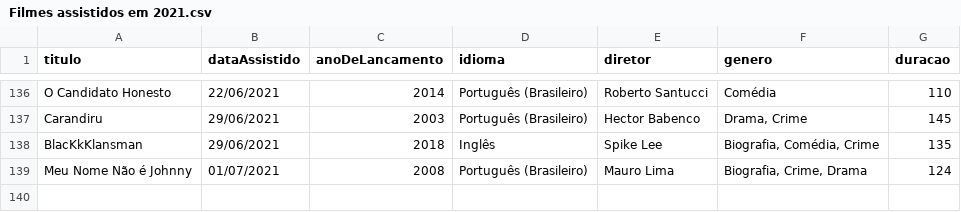
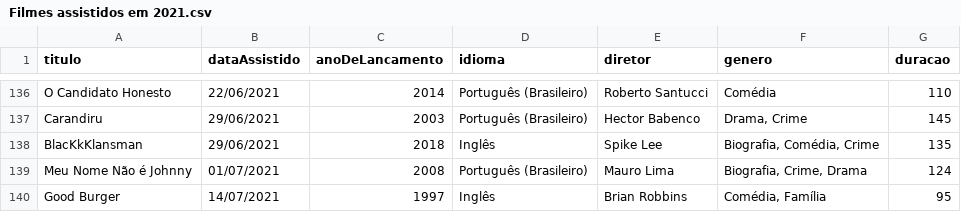
Before and after one commit to luismiguwl/api-filmes-spring-boot, a CSV file: filmes-2021/Filmes assistidos em 2021.csv, drawn as a sheet; only a part is shown, gaps mark what is left out; the diff names each change by its address in the sheet, - before the commit and + after, or states it on an @@ line.

```diff
--- a/filmes-2021/Filmes assistidos em 2021.csv
+++ b/filmes-2021/Filmes assistidos em 2021.csv
+row 140: Good Burger | 14/07/2021 | 1997 | Inglês | Brian Robbins | Comédia, Família | 95
```
Also changed, not shown: filmes-2021/Filmes pendentes para 2021.csv, 4 other files.
